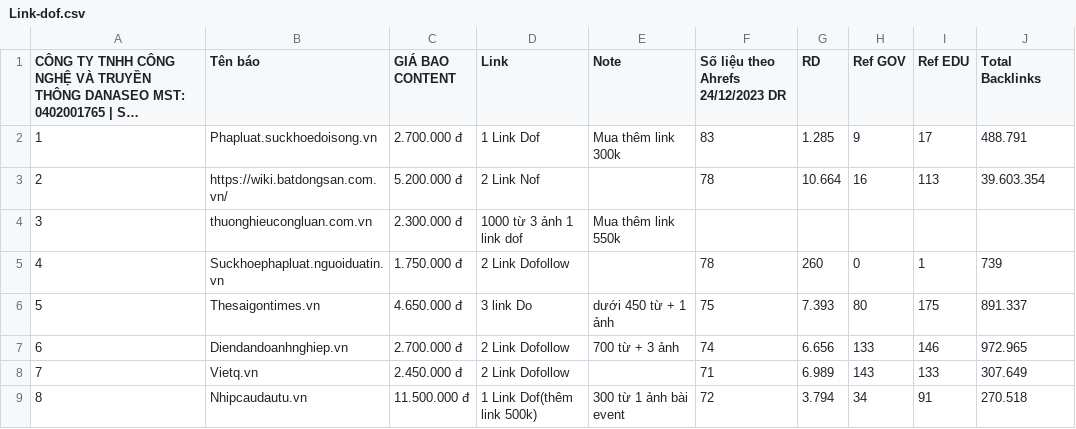
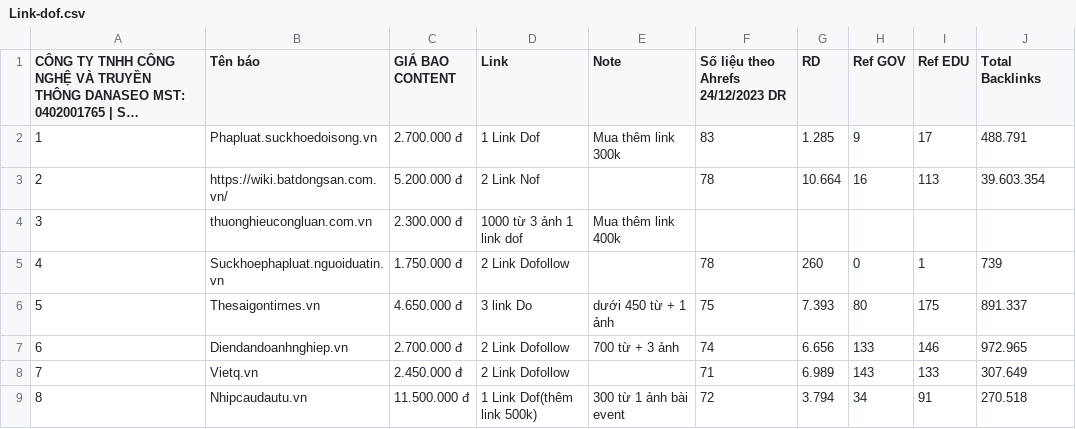
Before and after one commit to paolodinho/digicomvn, a CSV file: 10-bang-gia-booking/raw/Link-dof.csv, drawn as a sheet; only a part is shown; long unchanged cells end in …; the diff names each change by its address in the sheet, - before the commit and + after, or states it on an @@ line.

```diff
--- a/10-bang-gia-booking/raw/Link-dof.csv
+++ b/10-bang-gia-booking/raw/Link-dof.csv
-E4 (Note): Mua thêm link 550k
+E4 (Note): Mua thêm link 400k
```
Also changed, not shown: 10-bang-gia-booking/raw/Bao-tinh.csv, 11 other files.
